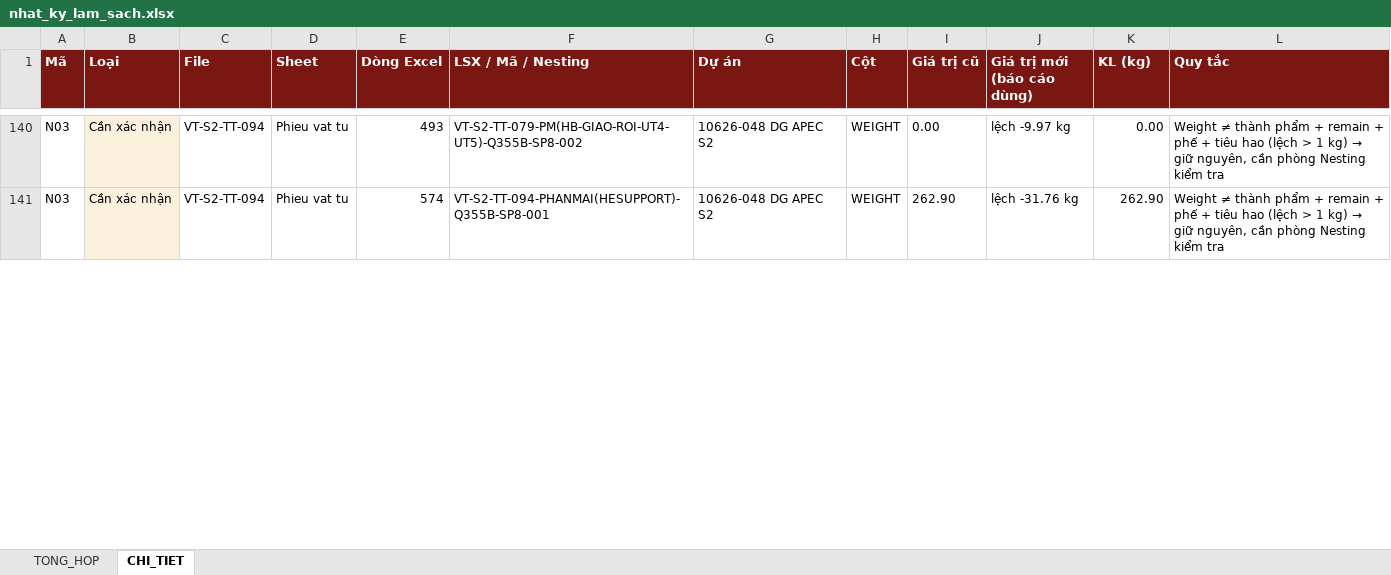
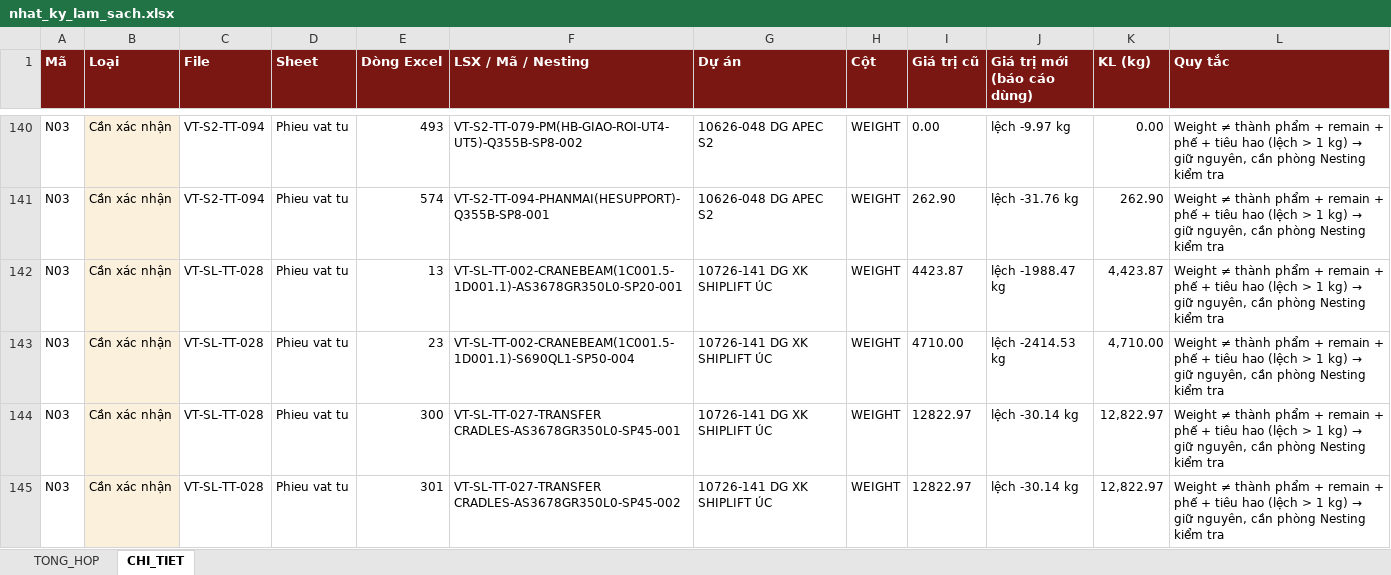
Before and after one commit to phucpt-hub/DDC-Shipyard, an Excel workbook: lich_su/2026-11-11/nhat_ky_lam_sach.xlsx, sheet CHI_TIET, drawn as a sheet; only a part is shown, gaps mark what is left out; values as stored, in another font and other column widths than the file's, no borders; the diff covers the shown part only; the diff names each change by its address in the sheet, - before the commit and + after, or states it on an @@ line.

```diff
--- a/lich_su/2026-11-11/nhat_ky_lam_sach.xlsx (sheet CHI_TIET)
+++ b/lich_su/2026-11-11/nhat_ky_lam_sach.xlsx (sheet CHI_TIET)
+row 142: N03 | Cần xác nhận | VT-SL-TT-028 | Phieu vat tu | 13 | VT-SL-TT-002-CRANEBEAM(1C001.5-1D001.1)-AS3678GR350L0-SP20-001 | 10726-141 DG XK SHIPLIFT ÚC | WEIGHT | 4423.87 | lệch -1988.47 kg | 4,423.87 | Weight ≠ thành phẩm + remain + phế + tiêu hao (lệch > 1 kg) → giữ nguyên, cần phòng Nesting kiểm tra
+row 143: N03 | Cần xác nhận | VT-SL-TT-028 | Phieu vat tu | 23 | VT-SL-TT-002-CRANEBEAM(1C001.5-1D001.1)-S690QL1-SP50-004 | 10726-141 DG XK SHIPLIFT ÚC | WEIGHT | 4710.00 | lệch -2414.53 kg | 4,710.00 | Weight ≠ thành phẩm + remain + phế + tiêu hao (lệch > 1 kg) → giữ nguyên, cần phòng Nesting kiểm tra
+row 144: N03 | Cần xác nhận | VT-SL-TT-028 | Phieu vat tu | 300 | VT-SL-TT-027-TRANSFER CRADLES-AS3678GR350L0-SP45-001 | 10726-141 DG XK SHIPLIFT ÚC | WEIGHT | 12822.97 | lệch -30.14 kg | 12,822.97 | Weight ≠ thành phẩm + remain + phế + tiêu hao (lệch > 1 kg) → giữ nguyên, cần phòng Nesting kiểm tra
+row 145: N03 | Cần xác nhận | VT-SL-TT-028 | Phieu vat tu | 301 | VT-SL-TT-027-TRANSFER CRADLES-AS3678GR350L0-SP45-002 | 10726-141 DG XK SHIPLIFT ÚC | WEIGHT | 12822.97 | lệch -30.14 kg | 12,822.97 | Weight ≠ thành phẩm + remain + phế + tiêu hao (lệch > 1 kg) → giữ nguyên, cần phòng Nesting kiểm tra
```
Also changed, not shown: 149 added rows and 1 edited cell elsewhere in this sheet, sheet TONG_HOP, nhat_ky_lam_sach.xlsx, 19 other files.
